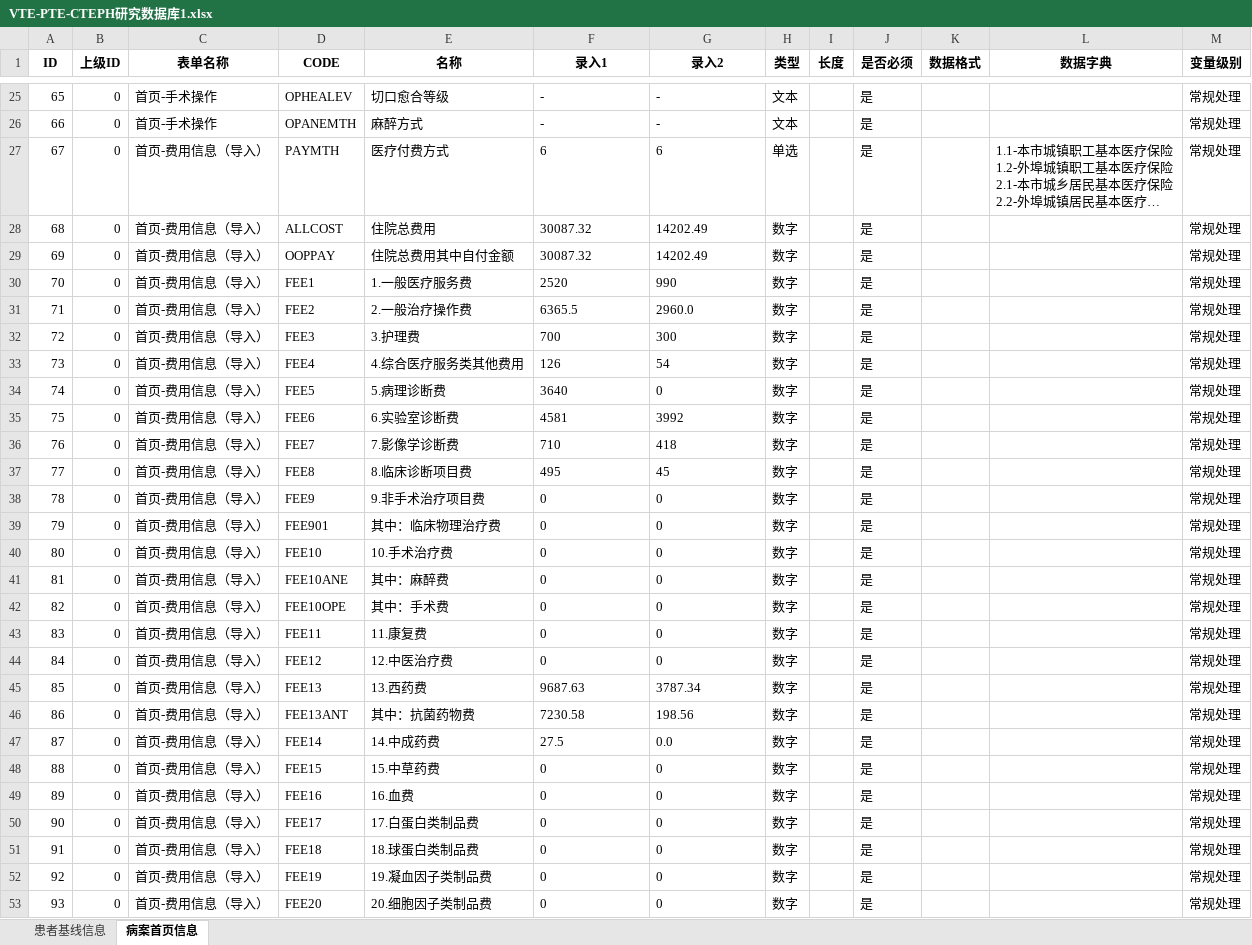
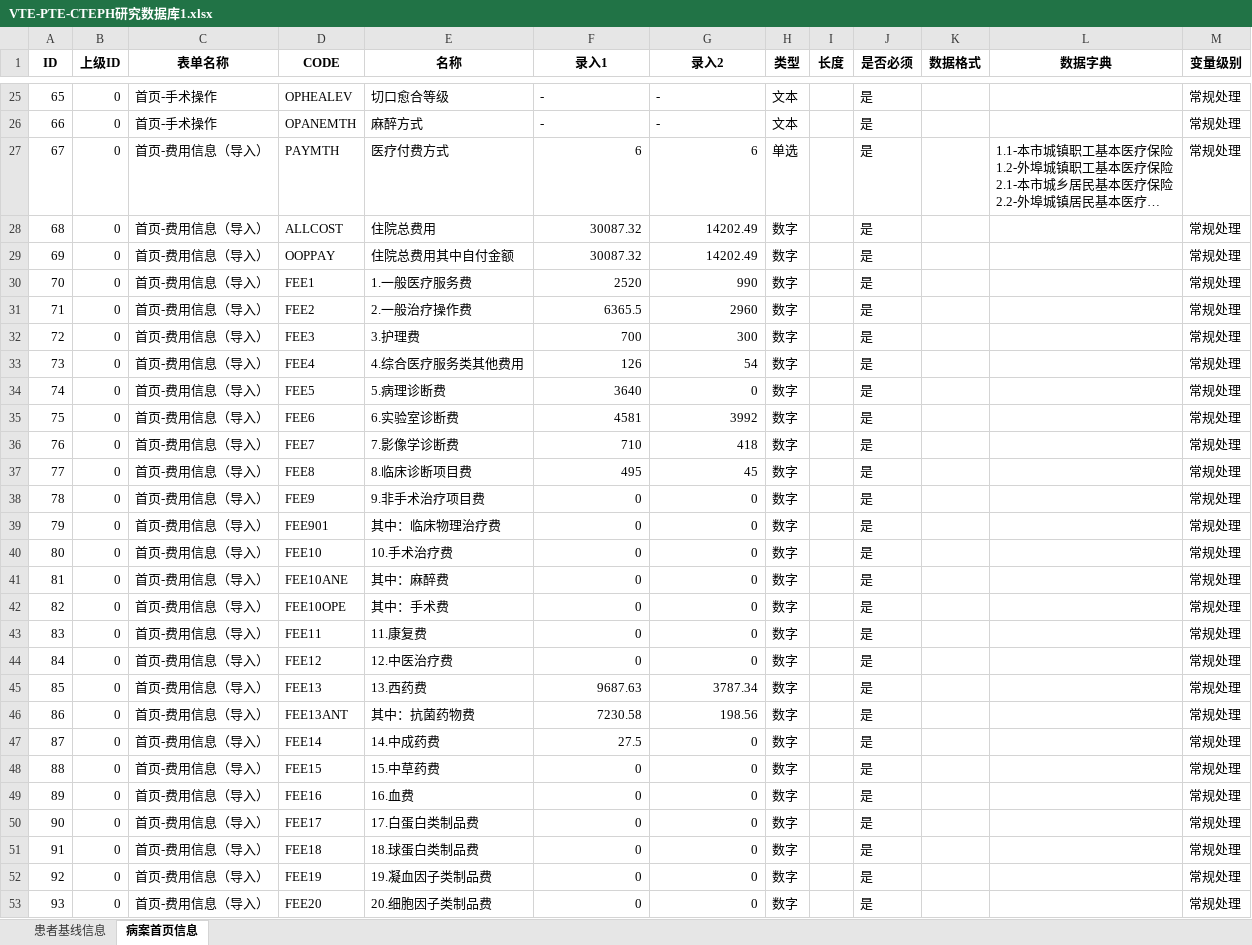
Before and after one commit to gzy-mei/rag-biomap, an Excel workbook: dataset/Results/VTE-PTE-CTEPH研究数据库1.xlsx, sheet 病案首页信息, drawn as a sheet; only a part is shown, gaps mark what is left out; long unchanged cells end in …; values as stored, in another font and other column widths than the file's, no borders; the diff covers the shown part only; the diff names each change by its address in the sheet, - before the commit and + after, or states it on an @@ line.

```diff
--- a/dataset/Results/VTE-PTE-CTEPH研究数据库1.xlsx (sheet 病案首页信息)
+++ b/dataset/Results/VTE-PTE-CTEPH研究数据库1.xlsx (sheet 病案首页信息)
-F27:G30 alignment: left
+F27:G30 alignment: right
-F31 alignment: left
+F31 alignment: right
-G31 (录入2): 2960.0
+G31 (录入2): 2960
-F32:G46 alignment: left
+F32:G46 alignment: right
-F47 alignment: left
+F47 alignment: right
-G47 (录入2): 0.0
+G47 (录入2): 0
-F48:G53 alignment: left
+F48:G53 alignment: right
```
Also changed, not shown: 2 edited cells and cell formats elsewhere in this sheet, sheet 患者基线信息, 1 other file.
